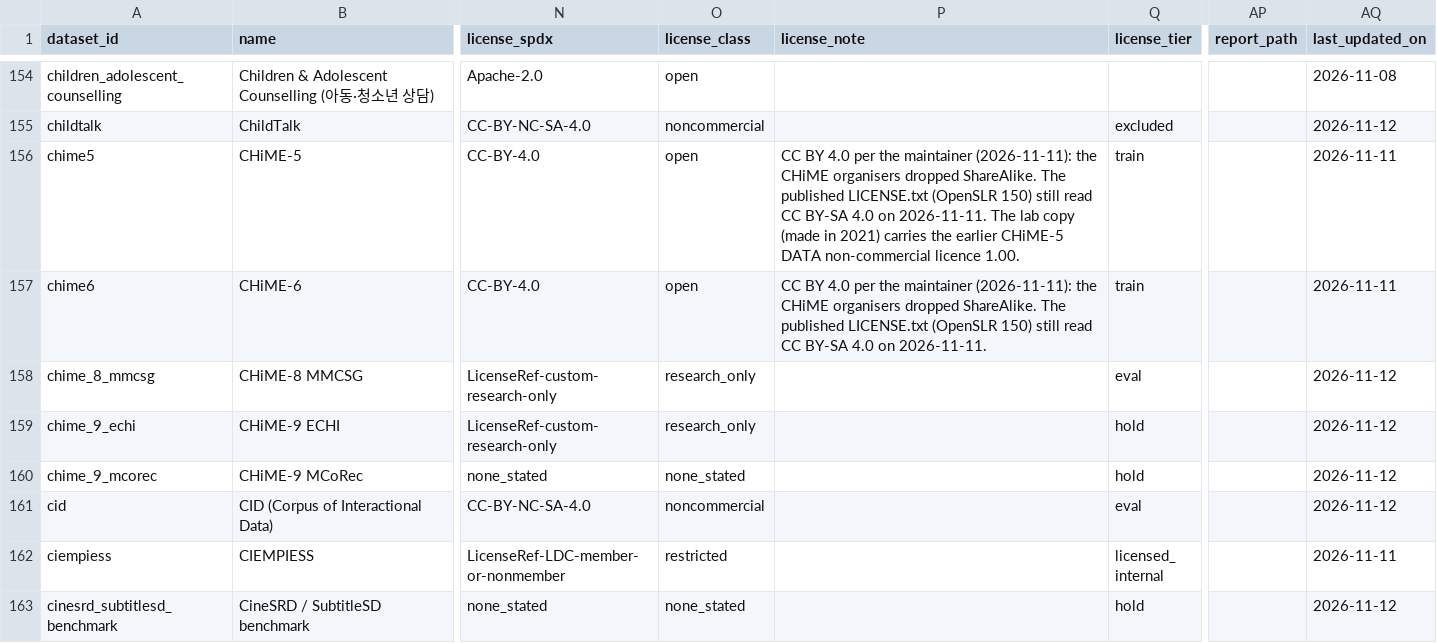
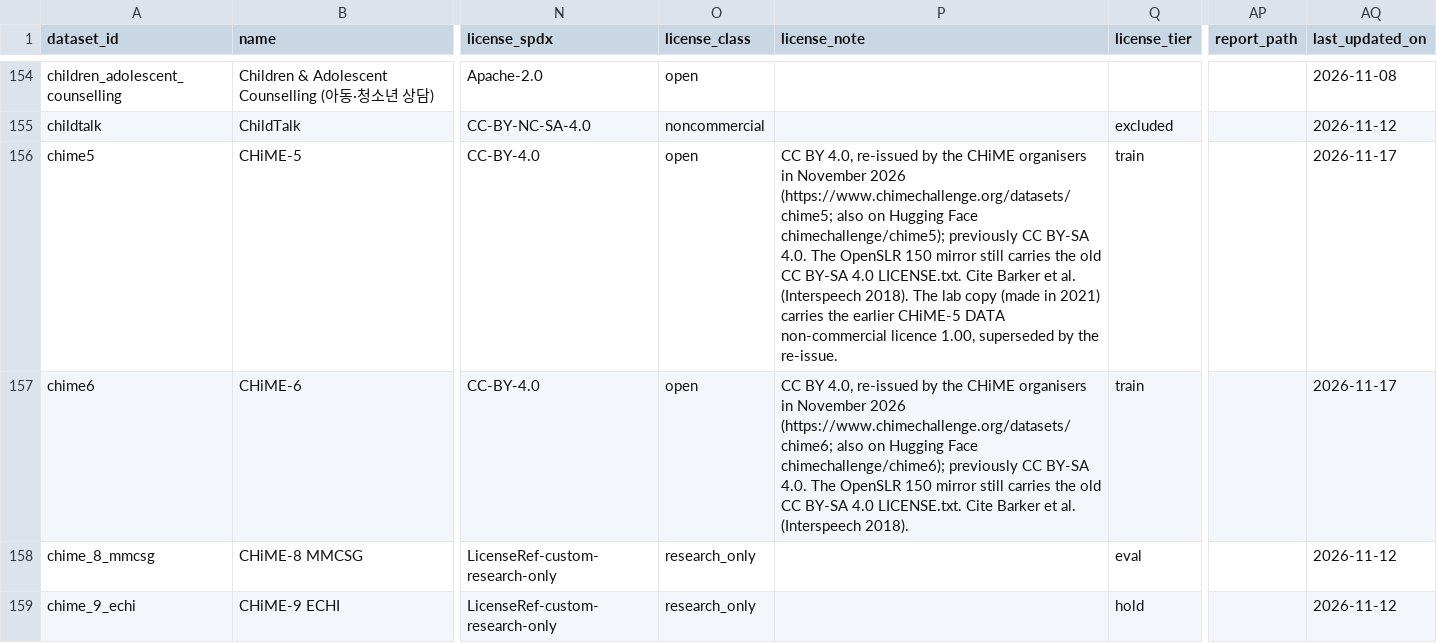
Before and after one commit to KimHaeri/sd_dataset_db, a CSV file: data/datasets.csv, drawn as a sheet; only a part is shown, gaps mark what is left out; the shorter side is filled out with more unchanged rows; the diff names each change by its address in the sheet, - before the commit and + after, or states it on an @@ line.

```diff
--- a/data/datasets.csv
+++ b/data/datasets.csv
-P156 (license_note): CC BY 4.0 per the maintainer (2026-11-11): the CHiME organisers dropped ShareAlike. The published LICENSE.txt (OpenSLR 150) still read CC BY-SA 4.0 on 2026-11-11. The lab copy (made in 2021) carries the earlier CHiME-5 DATA non-commercial licence 1.00.
+P156 (license_note): CC BY 4.0, re-issued by the CHiME organisers in November 2026 (https://www.chimechallenge.org/datasets/chime5; also on Hugging Face chimechallenge/chime5); previously CC BY-SA 4.0. The OpenSLR 150 mirror still carries the old CC BY-SA 4.0 LICENSE.txt. Cite Barker et al. (Interspeech 2018). The lab copy (made in 2021) carries the earlier CHiME-5 DATA non-commercial licence 1.00, superseded by the re-issue.
-AQ156:AQ157 (last_updated_on): 2026-11-11
+AQ156:AQ157 (last_updated_on): 2026-11-17
-P157 (license_note): CC BY 4.0 per the maintainer (2026-11-11): the CHiME organisers dropped ShareAlike. The published LICENSE.txt (OpenSLR 150) still read CC BY-SA 4.0 on 2026-11-11.
+P157 (license_note): CC BY 4.0, re-issued by the CHiME organisers in November 2026 (https://www.chimechallenge.org/datasets/chime6; also on Hugging Face chimechallenge/chime6); previously CC BY-SA 4.0. The OpenSLR 150 mirror still carries the old CC BY-SA 4.0 LICENSE.txt. Cite Barker et al. (Interspeech 2018).
```
Also changed, not shown: views/datasets_wide.csv, views/discrepancies.csv, 3 other files.
